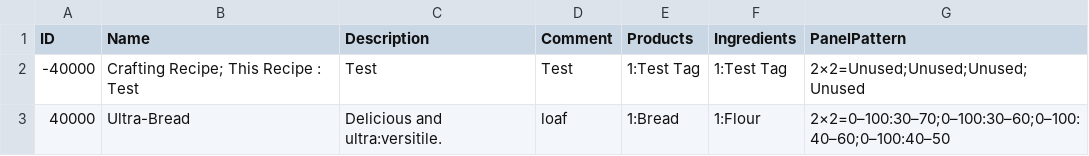
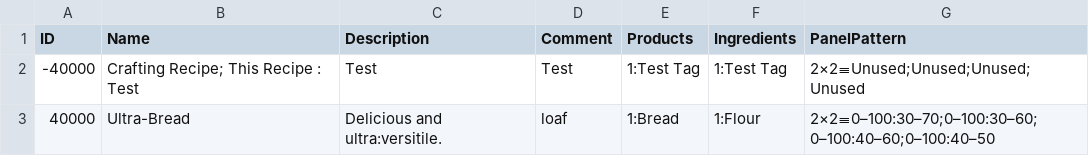
Before and after one commit to mxashlynn/Parquet, a CSV file: Designer/CraftingRecipes.csv, drawn as a sheet.

```diff
--- a/Designer/CraftingRecipes.csv
+++ b/Designer/CraftingRecipes.csv
@@ -1,3 +1,3 @@
 ID,Name,Description,Comment,Products,Ingredients,PanelPattern
--40000,Crafting Recipe; This Recipe : Test,Test,Test,1:Test Tag,1:Test Tag,2×2=Unused;Unused;Unused;Unused
-40000,Ultra-Bread,Delicious and ultra:versitile.,loaf,1:Bread,1:Flour,2×2=0–100:30–70;0–100:30–60;0–100:40–60;0–100:40–50
+-40000,Crafting Recipe; This Recipe : Test,Test,Test,1:Test Tag,1:Test Tag,2×2≡Unused;Unused;Unused;Unused
+40000,Ultra-Bread,Delicious and ultra:versitile.,loaf,1:Bread,1:Flour,2×2≡0–100:30–70;0–100:30–60;0–100:40–60;0–100:40–50
```
Also changed, not shown: Designer/MapChunks.csv, Designer/MapRegionSketches.csv, 2 other files.
